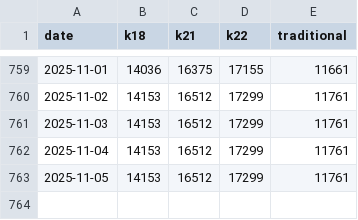
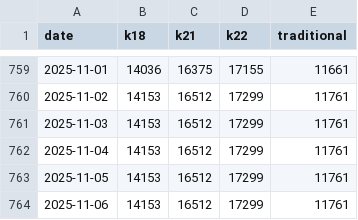
Before and after one commit to sjsakib/gold-price, a CSV file: fe/src/prices.csv, drawn as a sheet; only a part is shown, gaps mark what is left out; the diff names each change by its address in the sheet, - before the commit and + after, or states it on an @@ line.

Commit message:
[auto] updated prices

```diff
--- a/fe/src/prices.csv
+++ b/fe/src/prices.csv
+row 764: 2025-11-06 | 14153 | 16512 | 17299 | 11761
```
